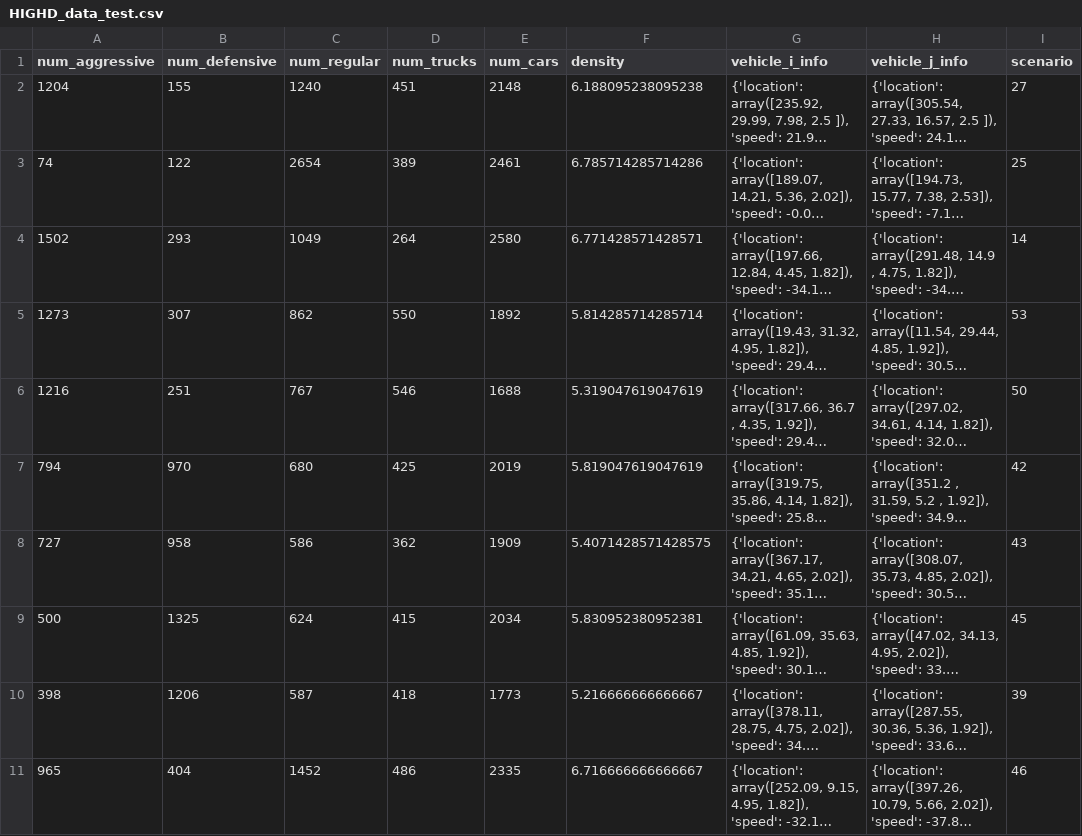
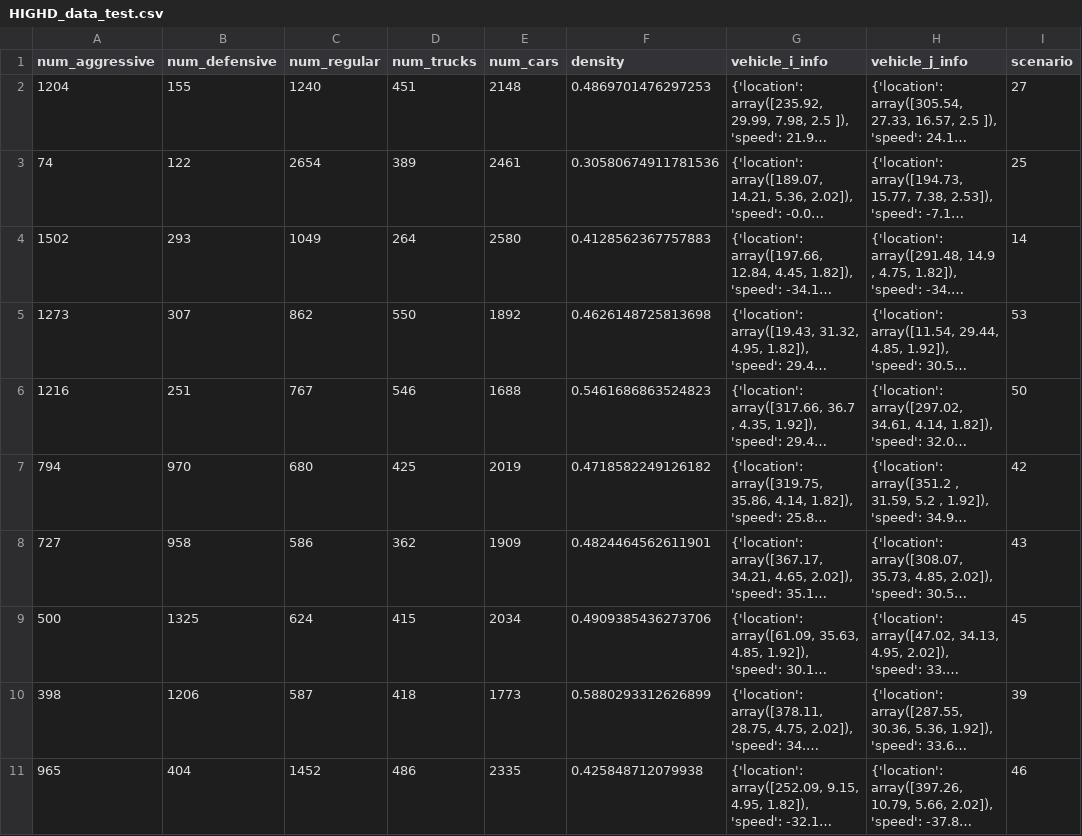
Before and after one commit to zachtian/CRITICAL, a CSV file: HIGHD_data_test.csv, drawn as a sheet; long unchanged cells end in …; the diff names each change by its address in the sheet, - before the commit and + after, or states it on an @@ line.

```diff
--- a/HIGHD_data_test.csv
+++ b/HIGHD_data_test.csv
-F2 (density): 6.188095238095238
+F2 (density): 0.4869701476297253
-F3 (density): 6.785714285714286
+F3 (density): 0.30580674911781536
-F4 (density): 6.771428571428571
+F4 (density): 0.4128562367757883
-F5 (density): 5.814285714285714
+F5 (density): 0.4626148725813698
-F6 (density): 5.319047619047619
+F6 (density): 0.5461686863524823
-F7 (density): 5.819047619047619
+F7 (density): 0.4718582249126182
-F8 (density): 5.4071428571428575
+F8 (density): 0.4824464562611901
-F9 (density): 5.830952380952381
+F9 (density): 0.4909385436273706
-F10 (density): 5.216666666666667
+F10 (density): 0.5880293312626899
-F11 (density): 6.716666666666667
+F11 (density): 0.425848712079938
```
Also changed, not shown: HIGHD_data_train.csv, 4 other files.
